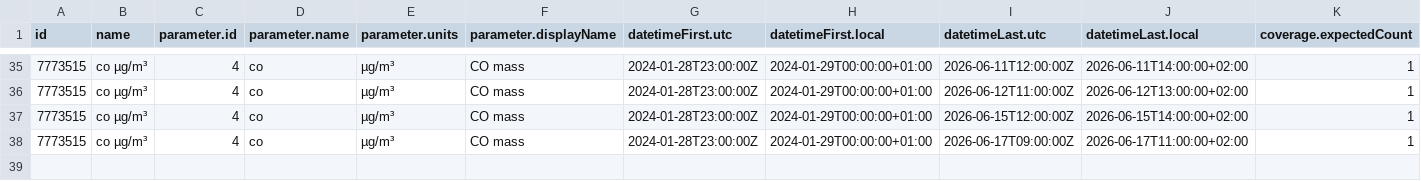
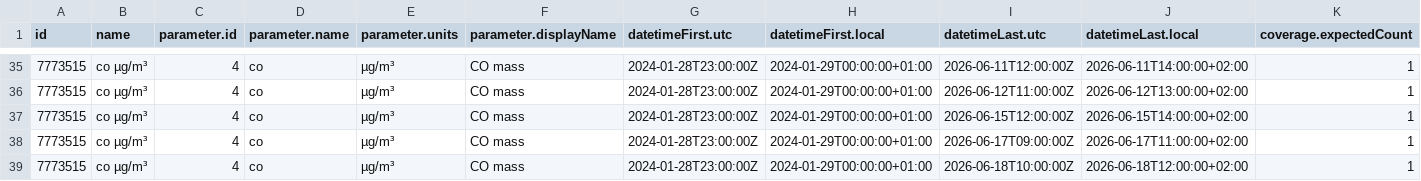
Before and after one commit to PatriVaca/practica_08_airquality, a CSV file: data/air_data.csv, drawn as a sheet; only a part is shown, gaps mark what is left out; rows hold the shown columns only; the diff names each change by its address in the sheet, - before the commit and + after, or states it on an @@ line.

Commit message:
gh actions: Update data Thu Jun 18 11:32:32 UTC 2026

```diff
--- a/data/air_data.csv
+++ b/data/air_data.csv
+row 39: 7773515 | co µg/m³ | 4 | co | µg/m³ | CO mass | 2024-01-28T23:00:00Z | 2024-01-29T00:00:00+01:00 | 2026-06-18T10:00:00Z | 2026-06-18T12:00:00+02:00 | 1
```
